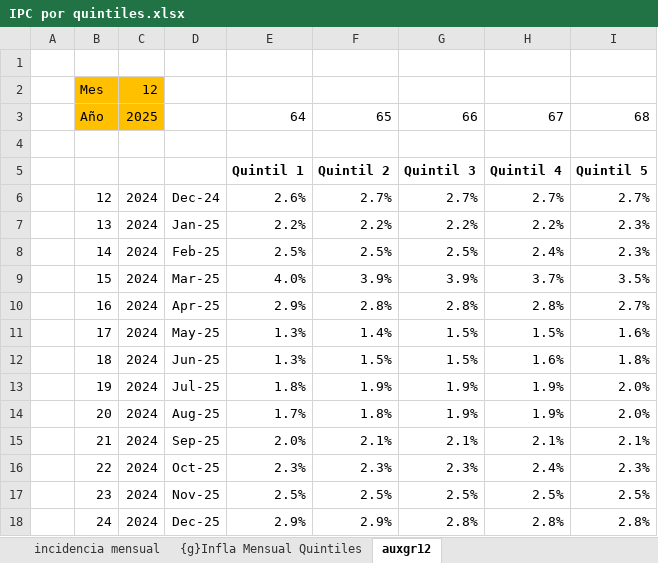
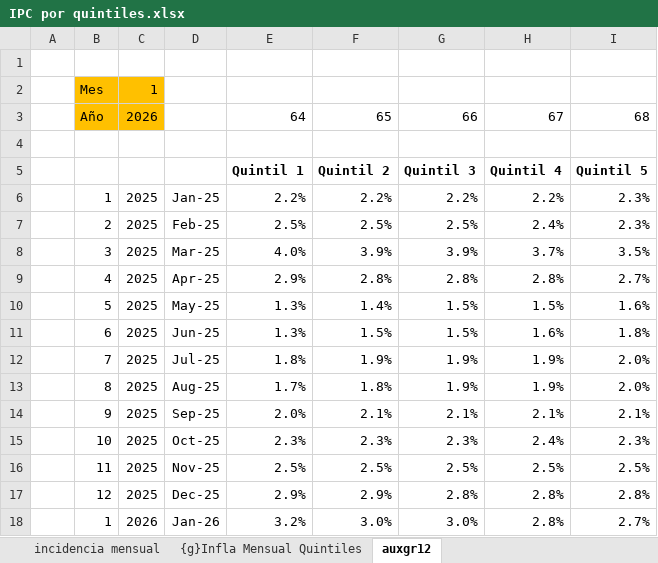
Before and after one commit to mrozada/brechas, an Excel workbook: docs/IPC por quintiles.xlsx, sheet auxgr12, drawn as a sheet; values as stored, in another font and other column widths than the file's, no borders; removed rows and columns are numbered as before the commit, all else as after; the diff names each change by its address in the sheet, - before the commit and + after, or states it on an @@ line.

```diff
--- a/docs/IPC por quintiles.xlsx (sheet auxgr12)
+++ b/docs/IPC por quintiles.xlsx (sheet auxgr12)
-C2: 12
+C2: 1
-C3: 2025
+C3: 2026
-row 6:  | 12 | 2024 | Dec-24 | 2.6% | 2.7% | 2.7% | 2.7% | 2.7%
-B6: 13
+B6: 1
-C6:C17: 2024
+C6:C17: 2025
-B7: 14
+B7: 2
-B8: 15
+B8: 3
-B9: 16
+B9: 4
-B10: 17
+B10: 5
-B11: 18
+B11: 6
-B12: 19
+B12: 7
-B13: 20
+B13: 8
-B14: 21
+B14: 9
-B15: 22
+B15: 10
-B16: 23
+B16: 11
-B17: 24
+B17: 12
+row 18:  | 1 | 2026 | Jan-26 | 3.2% | 3.0% | 3.0% | 2.8% | 2.7%
```
Also changed, not shown: sheet Para R, sheet Infla Interanual PondENGHO, sheet Infla Mensual PondENGHO, sheet Indice PondENGHO, sheet incidencia mensual, formulas that keep their value, charts or pictures, 3 other files.
